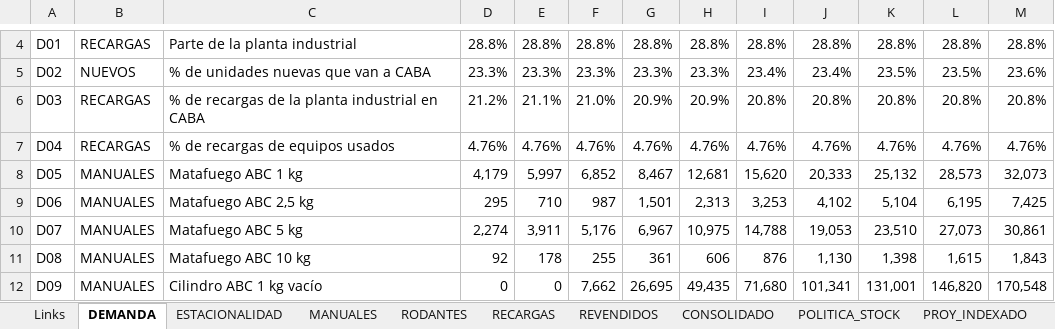
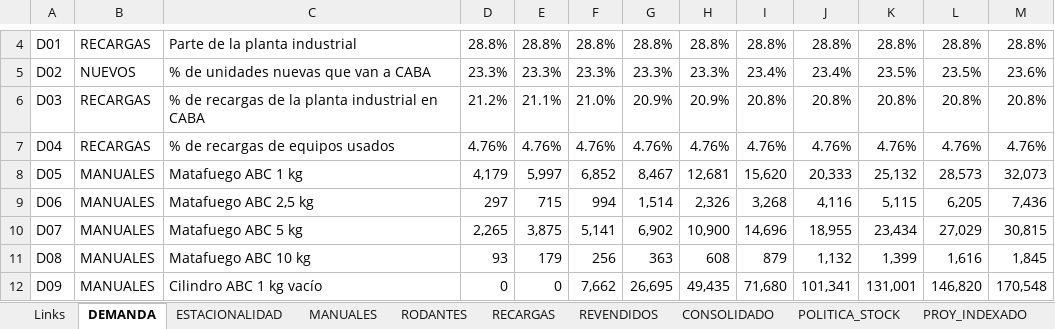
Before and after one commit to TadeoSinay/planos_flama-, an Excel workbook: salida/mrp/FLAMA_MRP.xlsx, sheet DEMANDA, drawn as a sheet; only a part is shown, gaps mark what is left out; values as stored, in another font and other column widths than the file's, no borders; the diff covers the shown part only; the diff names each change by its address in the sheet, - before the commit and + after, or states it on an @@ line.

```diff
--- a/salida/mrp/FLAMA_MRP.xlsx (sheet DEMANDA)
+++ b/salida/mrp/FLAMA_MRP.xlsx (sheet DEMANDA)
-D9: 295
+D9: 297
-E9: 710
+E9: 715
-F9: 987
+F9: 994
-G9: 1,501
+G9: 1,514
-H9: 2,313
+H9: 2,326
-I9: 3,253
+I9: 3,268
-J9: 4,102
+J9: 4,116
-K9: 5,104
+K9: 5,115
-L9: 6,195
+L9: 6,205
-M9: 7,425
+M9: 7,436
-D10: 2,274
+D10: 2,265
-E10: 3,911
+E10: 3,875
-F10: 5,176
+F10: 5,141
-G10: 6,967
+G10: 6,902
-H10: 10,975
+H10: 10,900
-I10: 14,788
+I10: 14,696
-J10: 19,053
+J10: 18,955
-K10: 23,510
+K10: 23,434
-L10: 27,073
+L10: 27,029
-M10: 30,861
+M10: 30,815
-D11: 92
+D11: 93
-E11: 178
+E11: 179
-F11: 255
+F11: 256
-G11: 361
+G11: 363
-H11: 606
+H11: 608
-I11: 876
+I11: 879
-J11: 1,130
+J11: 1,132
-K11: 1,398
+K11: 1,399
-L11: 1,615
+L11: 1,616
-M11: 1,843
+M11: 1,845
```
Also changed, not shown: 200 edited cells elsewhere in this sheet, sheet CONSOLIDADO, sheet MANUALES, sheet RODANTES, sheet ESTACIONALIDAD, sheet POLITICA_STOCK, sheet RECARGAS, 1 more sheet, formulas that keep their value, 2 other files.
